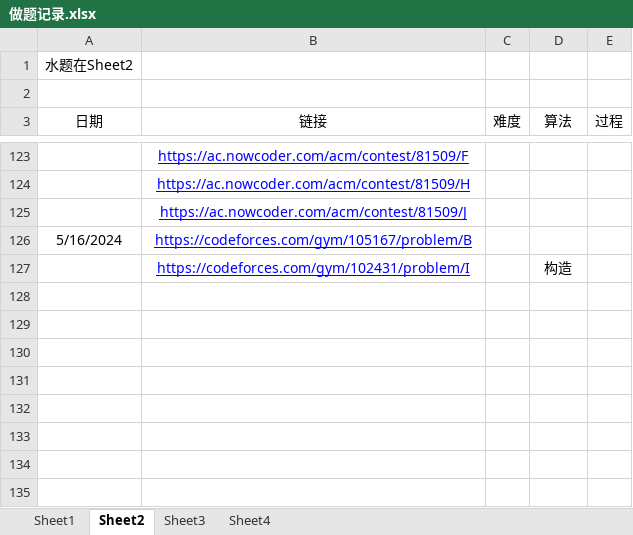
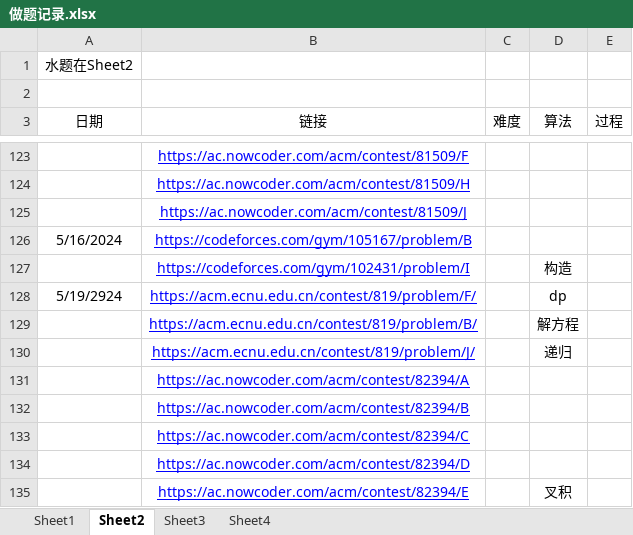
Before and after one commit to unclezhou486/ACM-Solutions, an Excel workbook: 做题记录.xlsx, sheet Sheet2, drawn as a sheet; only a part is shown, gaps mark what is left out; values as stored, in another font and other column widths than the file's, no borders; the diff names each change by its address in the sheet, - before the commit and + after, or states it on an @@ line.

```diff
--- a/做题记录.xlsx (sheet Sheet2)
+++ b/做题记录.xlsx (sheet Sheet2)
+row 128: 5/19/2924 | https://acm.ecnu.edu.cn/contest/819/problem/F/ |  | dp
+row 129:  | https://acm.ecnu.edu.cn/contest/819/problem/B/ |  | 解方程
+row 130:  | https://acm.ecnu.edu.cn/contest/819/problem/J/ |  | 递归
+row 131:  | https://ac.nowcoder.com/acm/contest/82394/A
+row 132:  | https://ac.nowcoder.com/acm/contest/82394/B
+row 133:  | https://ac.nowcoder.com/acm/contest/82394/C
+row 134:  | https://ac.nowcoder.com/acm/contest/82394/D
+row 135:  | https://ac.nowcoder.com/acm/contest/82394/E |  | 叉积
```
Also changed, not shown: sheet Sheet1, 7 other files.
